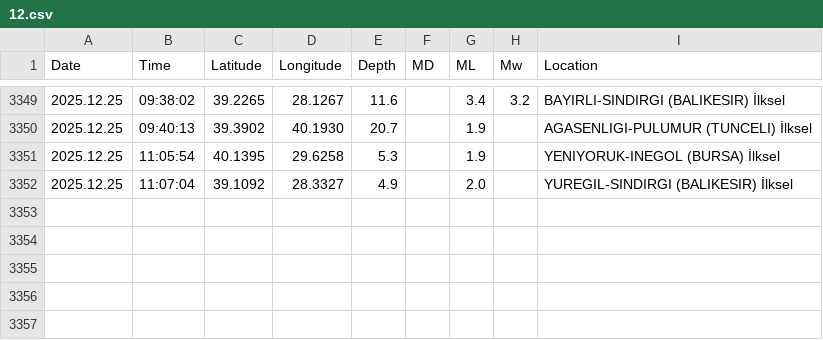
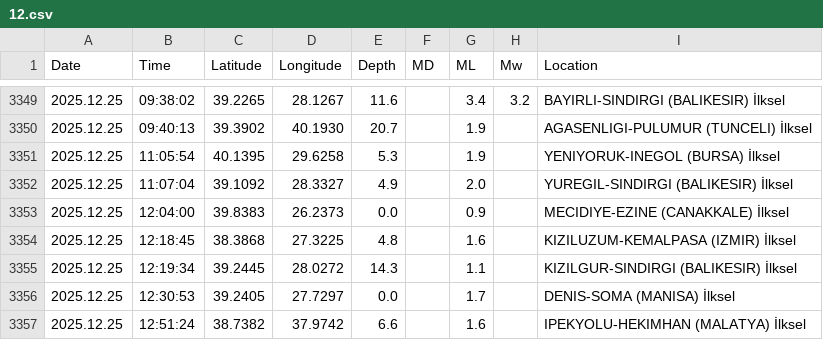
Before and after one commit to sukruozan/turkiye-guncel-deprem-verisi, a CSV file: 2025/12.csv, drawn as a sheet; only a part is shown, gaps mark what is left out; the diff names each change by its address in the sheet, - before the commit and + after, or states it on an @@ line.

Commit message:
Automated Commit

```diff
--- a/2025/12.csv
+++ b/2025/12.csv
+row 3353: 2025.12.25 | 12:04:00 | 39.8383 | 26.2373 | 0.0 |  | 0.9 |  | MECIDIYE-EZINE (CANAKKALE) İlksel
+row 3354: 2025.12.25 | 12:18:45 | 38.3868 | 27.3225 | 4.8 |  | 1.6 |  | KIZILUZUM-KEMALPASA (IZMIR) İlksel
+row 3355: 2025.12.25 | 12:19:34 | 39.2445 | 28.0272 | 14.3 |  | 1.1 |  | KIZILGUR-SINDIRGI (BALIKESIR) İlksel
+row 3356: 2025.12.25 | 12:30:53 | 39.2405 | 27.7297 | 0.0 |  | 1.7 |  | DENIS-SOMA (MANISA) İlksel
+row 3357: 2025.12.25 | 12:51:24 | 38.7382 | 37.9742 | 6.6 |  | 1.6 |  | IPEKYOLU-HEKIMHAN (MALATYA) İlksel
```
